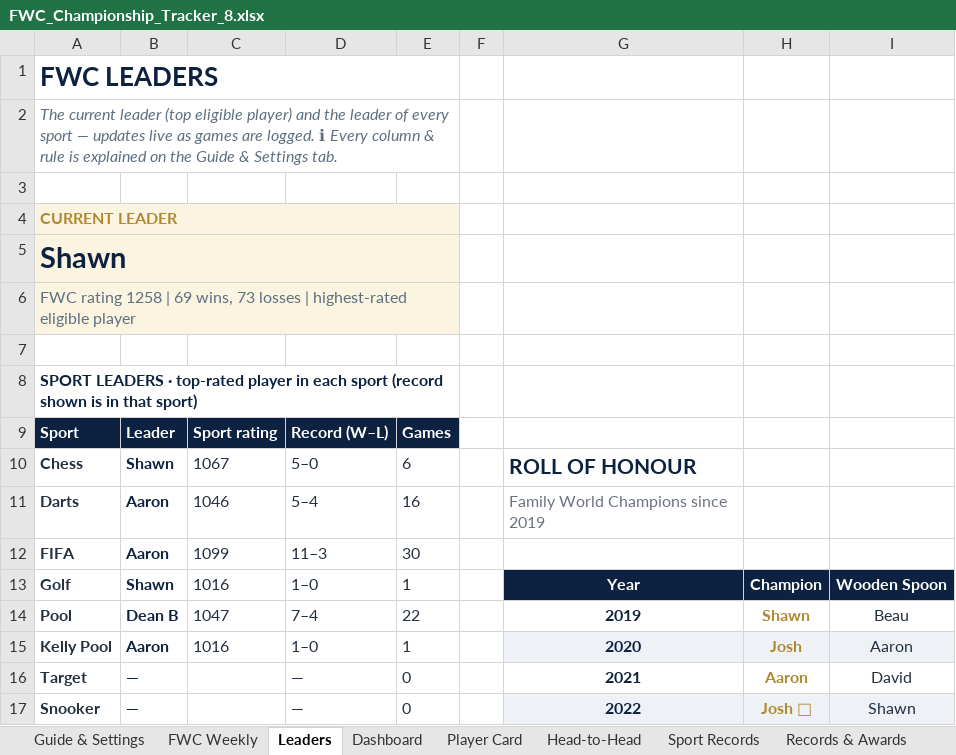
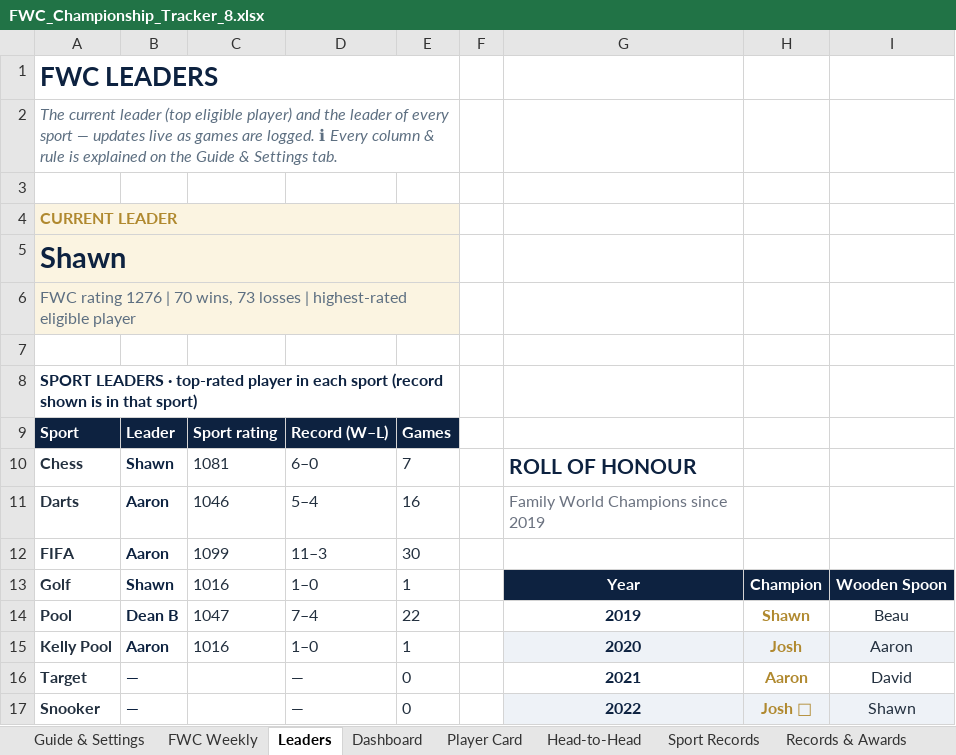
Before and after one commit to PeachyAUS/fwc, an Excel workbook: FWC_Championship_Tracker_8.xlsx, sheet Leaders, drawn as a sheet; only a part is shown; values as stored, in another font and other column widths than the file's, no borders; conditional formats not drawn; the diff names each change by its address in the sheet, - before the commit and + after, or states it on an @@ line.

```diff
--- a/FWC_Championship_Tracker_8.xlsx (sheet Leaders)
+++ b/FWC_Championship_Tracker_8.xlsx (sheet Leaders)
-A6: FWC rating 1258 | 69 wins, 73…
+A6: FWC rating 1276 | 70 wins, 73…
-C10: 1067
+C10: 1081
-D10: 5–0
+D10: 6–0
-E10: 6
+E10: 7
```
Also changed, not shown: sheet Dashboard, sheet Match Log, sheet Trends & Stats, sheet Sport Records, sheet Head-to-Head, sheet Player Card, 1 more sheet, hidden cells, 1 other file.
